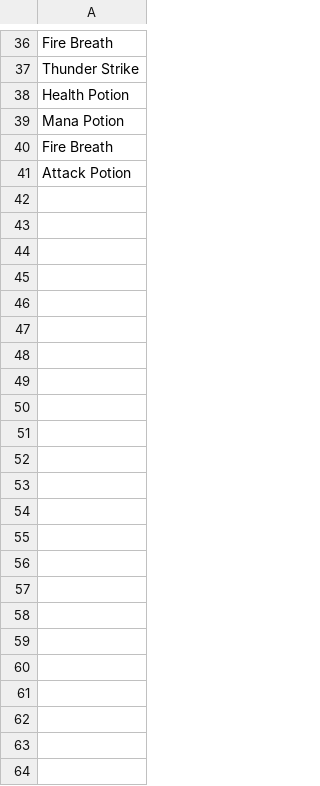
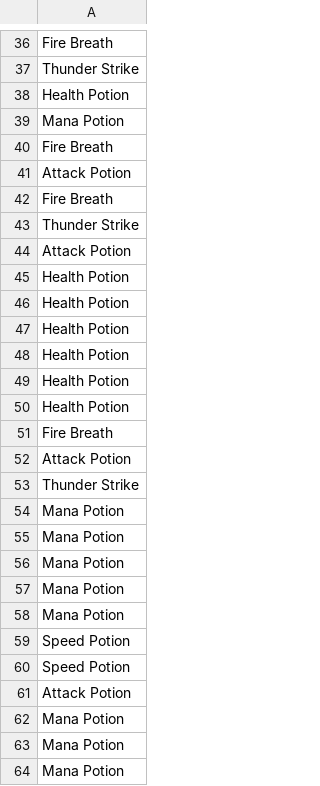
Before and after one commit to ParanyuLion/Game_Final_Project1, a CSV file: data_record/item_bought.csv, drawn as a sheet; only a part is shown, gaps mark what is left out.

```diff
--- a/data_record/item_bought.csv
+++ b/data_record/item_bought.csv
@@ -41 +41,24 @@ Fire Breath
 Attack Potion
+Fire Breath
+Thunder Strike
+Attack Potion
+Health Potion
+Health Potion
+Health Potion
+Health Potion
+Health Potion
+Health Potion
+Fire Breath
+Attack Potion
+Thunder Strike
+Mana Potion
+Mana Potion
+Mana Potion
+Mana Potion
+Mana Potion
+Speed Potion
+Speed Potion
+Attack Potion
+Mana Potion
+Mana Potion
+Mana Potion
```
Also changed, not shown: data_record/enemy_defeated.csv, data_record/game_stats_per_min.csv, 7 other files.
